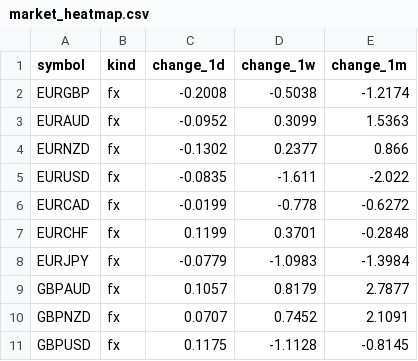
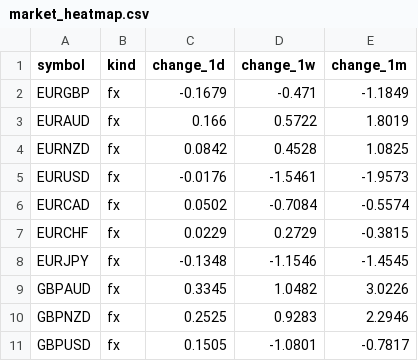
Before and after one commit to PatelNicknp/nicks-edge-dashboard, a CSV file: output/market_heatmap.csv, drawn as a sheet; only a part is shown; the diff covers the shown part only.

```diff
--- a/output/market_heatmap.csv
+++ b/output/market_heatmap.csv
@@ -1,11 +1,11 @@
 symbol,kind,change_1d,change_1w,change_1m
-EURGBP,fx,-0.2008,-0.5038,-1.2174
-EURAUD,fx,-0.0952,0.3099,1.5363
-EURNZD,fx,-0.1302,0.2377,0.866
-EURUSD,fx,-0.0835,-1.611,-2.022
-EURCAD,fx,-0.0199,-0.778,-0.6272
-EURCHF,fx,0.1199,0.3701,-0.2848
-EURJPY,fx,-0.0779,-1.0983,-1.3984
-GBPAUD,fx,0.1057,0.8179,2.7877
-GBPNZD,fx,0.0707,0.7452,2.1091
-GBPUSD,fx,0.1175,-1.1128,-0.8145
+EURGBP,fx,-0.1679,-0.471,-1.1849
+EURAUD,fx,0.166,0.5722,1.8019
+EURNZD,fx,0.0842,0.4528,1.0825
+EURUSD,fx,-0.0176,-1.5461,-1.9573
+EURCAD,fx,0.0502,-0.7084,-0.5574
+EURCHF,fx,0.0229,0.2729,-0.3815
+EURJPY,fx,-0.1348,-1.1546,-1.4545
+GBPAUD,fx,0.3345,1.0482,3.0226
+GBPNZD,fx,0.2525,0.9283,2.2946
+GBPUSD,fx,0.1505,-1.0801,-0.7817
```
Also changed, not shown: 120 edited cells elsewhere in this file, cache/news.csv, output/momentum.csv, 26 other files.
